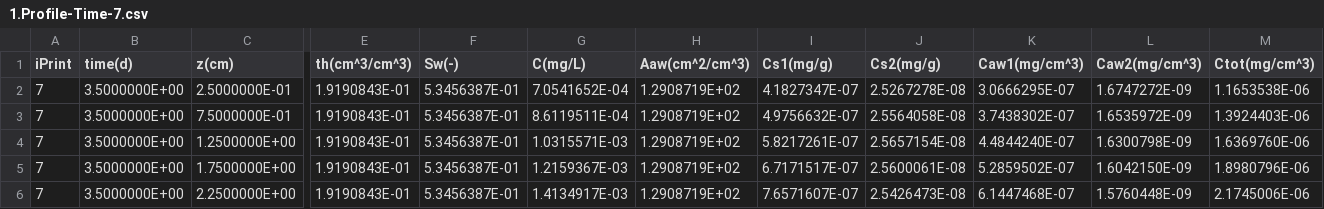
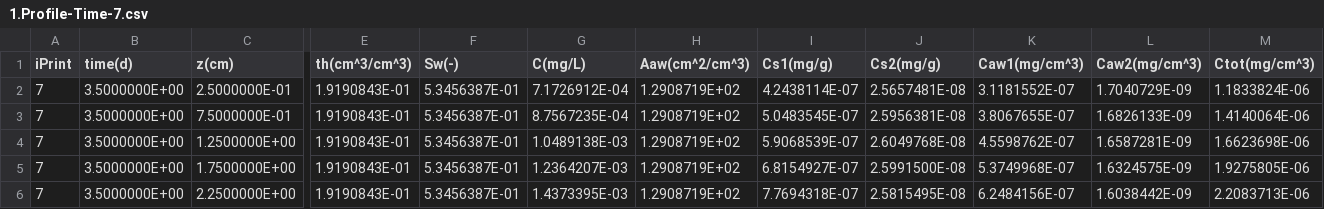
Before and after one commit to GuoSFPLab/PFAS-LEACH-Numerical-1D, a CSV file: Examples_MacOS_arm64/Exp1/OUTPUT/1.Profile-Time-7.csv, drawn as a sheet; only a part is shown, gaps mark what is left out; the diff covers the shown part only; the diff names each change by its address in the sheet, - before the commit and + after, or states it on an @@ line.

```diff
--- a/Examples_MacOS_arm64/Exp1/OUTPUT/1.Profile-Time-7.csv
+++ b/Examples_MacOS_arm64/Exp1/OUTPUT/1.Profile-Time-7.csv
-G2 (C(mg/L)): 7.0541652E-04
+G2 (C(mg/L)): 7.1726912E-04
-I2 (Cs1(mg/g)): 4.1827347E-07
+I2 (Cs1(mg/g)): 4.2438114E-07
-J2 (Cs2(mg/g)): 2.5267278E-08
+J2 (Cs2(mg/g)): 2.5657481E-08
-K2 (Caw1(mg/cm^3)): 3.0666295E-07
+K2 (Caw1(mg/cm^3)): 3.1181552E-07
-L2 (Caw2(mg/cm^3)): 1.6747272E-09
+L2 (Caw2(mg/cm^3)): 1.7040729E-09
-M2 (Ctot(mg/cm^3)): 1.1653538E-06
+M2 (Ctot(mg/cm^3)): 1.1833824E-06
-G3 (C(mg/L)): 8.6119511E-04
+G3 (C(mg/L)): 8.7567235E-04
-I3 (Cs1(mg/g)): 4.9756632E-07
+I3 (Cs1(mg/g)): 5.0483545E-07
-J3 (Cs2(mg/g)): 2.5564058E-08
+J3 (Cs2(mg/g)): 2.5956381E-08
-K3 (Caw1(mg/cm^3)): 3.7438302E-07
+K3 (Caw1(mg/cm^3)): 3.8067655E-07
-L3 (Caw2(mg/cm^3)): 1.6535972E-09
+L3 (Caw2(mg/cm^3)): 1.6826133E-09
-M3 (Ctot(mg/cm^3)): 1.3924403E-06
+M3 (Ctot(mg/cm^3)): 1.4140064E-06
-G4 (C(mg/L)): 1.0315571E-03
+G4 (C(mg/L)): 1.0489138E-03
-I4 (Cs1(mg/g)): 5.8217261E-07
+I4 (Cs1(mg/g)): 5.9068539E-07
-J4 (Cs2(mg/g)): 2.5657154E-08
+J4 (Cs2(mg/g)): 2.6049768E-08
-K4 (Caw1(mg/cm^3)): 4.4844240E-07
+K4 (Caw1(mg/cm^3)): 4.5598762E-07
-L4 (Caw2(mg/cm^3)): 1.6300798E-09
+L4 (Caw2(mg/cm^3)): 1.6587281E-09
-M4 (Ctot(mg/cm^3)): 1.6369760E-06
+M4 (Ctot(mg/cm^3)): 1.6623698E-06
-G5 (C(mg/L)): 1.2159367E-03
+G5 (C(mg/L)): 1.2364207E-03
-I5 (Cs1(mg/g)): 6.7171517E-07
+I5 (Cs1(mg/g)): 6.8154927E-07
-J5 (Cs2(mg/g)): 2.5600061E-08
+J5 (Cs2(mg/g)): 2.5991500E-08
-K5 (Caw1(mg/cm^3)): 5.2859502E-07
+K5 (Caw1(mg/cm^3)): 5.3749968E-07
-L5 (Caw2(mg/cm^3)): 1.6042150E-09
+L5 (Caw2(mg/cm^3)): 1.6324575E-09
-M5 (Ctot(mg/cm^3)): 1.8980796E-06
+M5 (Ctot(mg/cm^3)): 1.9275805E-06
-G6 (C(mg/L)): 1.4134917E-03
+G6 (C(mg/L)): 1.4373395E-03
-I6 (Cs1(mg/g)): 7.6571607E-07
+I6 (Cs1(mg/g)): 7.7694318E-07
-J6 (Cs2(mg/g)): 2.5426473E-08
+J6 (Cs2(mg/g)): 2.5815495E-08
-K6 (Caw1(mg/cm^3)): 6.1447468E-07
+K6 (Caw1(mg/cm^3)): 6.2484156E-07
-L6 (Caw2(mg/cm^3)): 1.5760448E-09
+L6 (Caw2(mg/cm^3)): 1.6038442E-09
-M6 (Ctot(mg/cm^3)): 2.1745006E-06
+M6 (Ctot(mg/cm^3)): 2.2083713E-06
```
Also changed, not shown: 90 edited cells elsewhere in this file, Examples_MacOS_arm64/Exp1/OUTPUT/1.Profile-Time-6.csv, Examples_MacOS_arm64/Exp1/OUTPUT/1.Profile-Time-8.csv, 14 other files.
